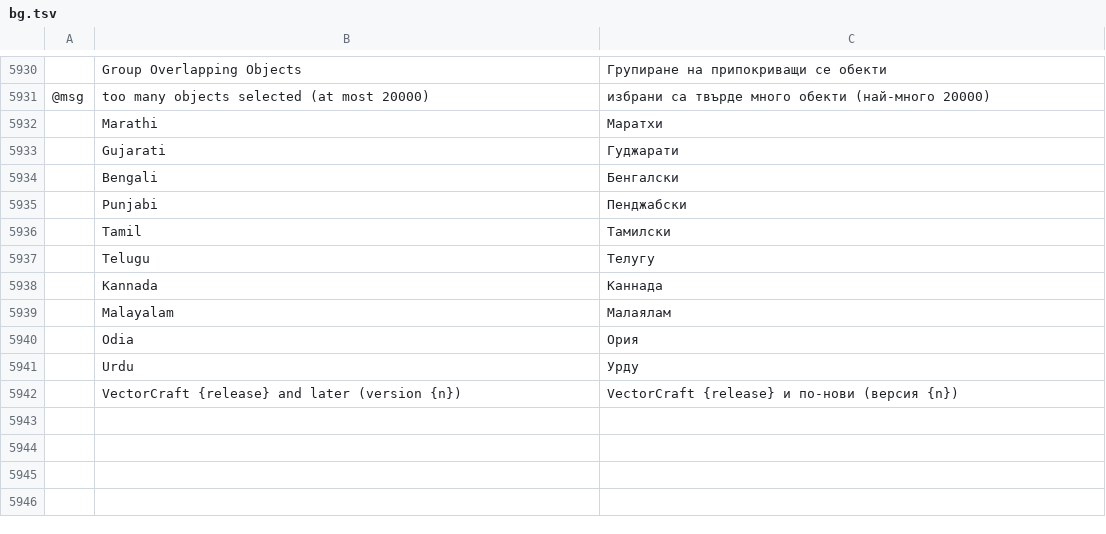
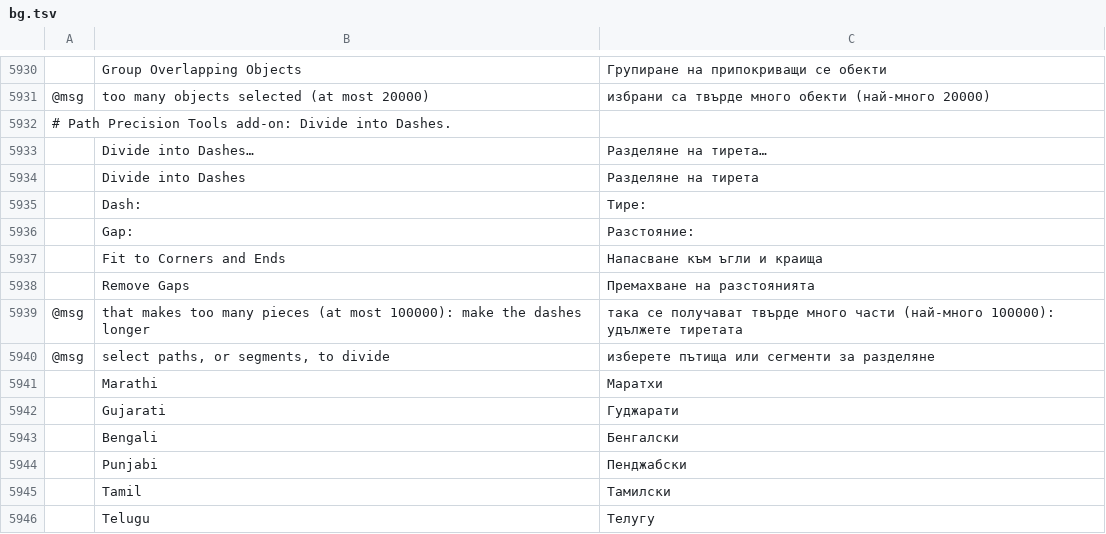
Before and after one commit to FredApps/vectorcraft, a TSV file: crates/ui-egui/src/i18n/bg.tsv, drawn as a sheet; only a part is shown, gaps mark what is left out; the shorter side is filled out with more unchanged rows; the diff names each change by its address in the sheet, - before the commit and + after, or states it on an @@ line.

```diff
--- a/crates/ui-egui/src/i18n/bg.tsv
+++ b/crates/ui-egui/src/i18n/bg.tsv
+row 5932: # Path Precision Tools add-on: Divide into Dashes.
+row 5933:  | Divide into Dashes… | Разделяне на тирета…
+row 5934:  | Divide into Dashes | Разделяне на тирета
+row 5935:  | Dash: | Тире:
+row 5936:  | Gap: | Разстояние:
+row 5937:  | Fit to Corners and Ends | Напасване към ъгли и краища
+row 5938:  | Remove Gaps | Премахване на разстоянията
+row 5939: @msg | that makes too many pieces (at most 100000): make the dashes longer | така се получават твърде много части (най-много 100000): удължете тиретата
+row 5940: @msg | select paths, or segments, to divide | изберете пътища или сегменти за разделяне
```
Also changed, not shown: crates/ui-egui/src/i18n/el.tsv, crates/ui-egui/src/i18n/ja.tsv, 36 other files.
